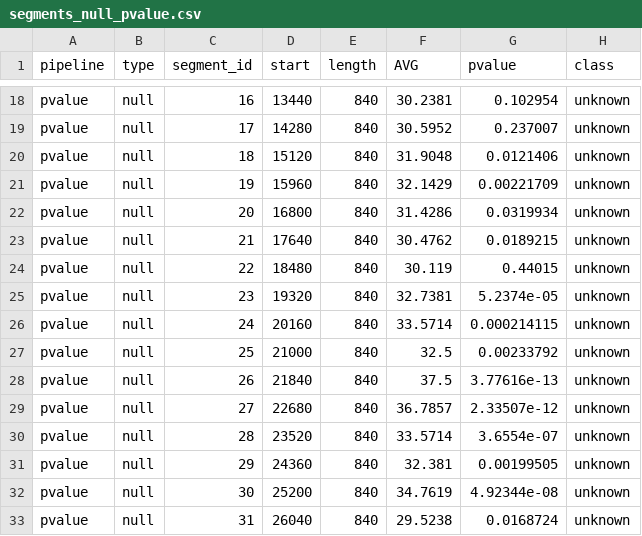
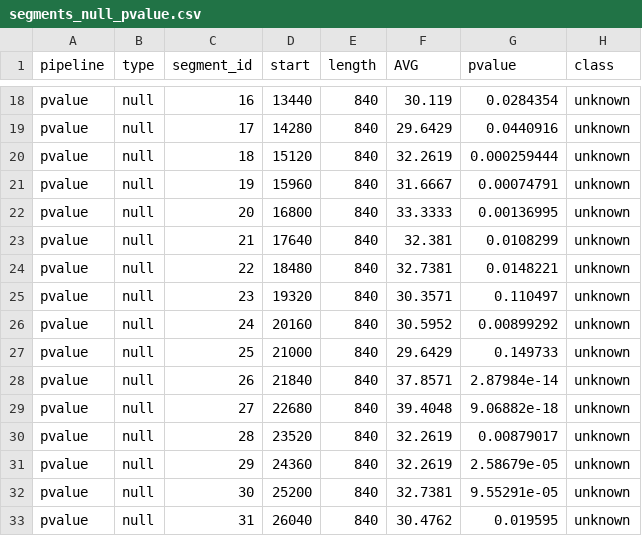
Before and after one commit to khalelmnsor/A-new-generation-of-DNA-hidden-repeats-detection-algorithm-and-its-application-for-isochore-research, a CSV file: src/segments_null_pvalue.csv, drawn as a sheet; only a part is shown, gaps mark what is left out; the diff covers the shown part only; the diff names each change by its address in the sheet, - before the commit and + after, or states it on an @@ line.

```diff
--- a/src/segments_null_pvalue.csv
+++ b/src/segments_null_pvalue.csv
-F18 (AVG): 30.2381
+F18 (AVG): 30.119
-G18 (pvalue): 0.102954
+G18 (pvalue): 0.0284354
-F19 (AVG): 30.5952
+F19 (AVG): 29.6429
-G19 (pvalue): 0.237007
+G19 (pvalue): 0.0440916
-F20 (AVG): 31.9048
+F20 (AVG): 32.2619
-G20 (pvalue): 0.0121406
+G20 (pvalue): 0.000259444
-F21 (AVG): 32.1429
+F21 (AVG): 31.6667
-G21 (pvalue): 0.00221709
+G21 (pvalue): 0.00074791
-F22 (AVG): 31.4286
+F22 (AVG): 33.3333
-G22 (pvalue): 0.0319934
+G22 (pvalue): 0.00136995
-F23 (AVG): 30.4762
+F23 (AVG): 32.381
-G23 (pvalue): 0.0189215
+G23 (pvalue): 0.0108299
-F24 (AVG): 30.119
+F24 (AVG): 32.7381
-G24 (pvalue): 0.44015
+G24 (pvalue): 0.0148221
-F25 (AVG): 32.7381
+F25 (AVG): 30.3571
-G25 (pvalue): 5.2374e-05
+G25 (pvalue): 0.110497
-F26 (AVG): 33.5714
+F26 (AVG): 30.5952
-G26 (pvalue): 0.000214115
+G26 (pvalue): 0.00899292
-F27 (AVG): 32.5
+F27 (AVG): 29.6429
-G27 (pvalue): 0.00233792
+G27 (pvalue): 0.149733
-F28 (AVG): 37.5
+F28 (AVG): 37.8571
-G28 (pvalue): 3.77616e-13
+G28 (pvalue): 2.87984e-14
-F29 (AVG): 36.7857
+F29 (AVG): 39.4048
-G29 (pvalue): 2.33507e-12
+G29 (pvalue): 9.06882e-18
-F30 (AVG): 33.5714
+F30 (AVG): 32.2619
-G30 (pvalue): 3.6554e-07
+G30 (pvalue): 0.00879017
-F31 (AVG): 32.381
+F31 (AVG): 32.2619
-G31 (pvalue): 0.00199505
+G31 (pvalue): 2.58679e-05
-F32 (AVG): 34.7619
+F32 (AVG): 32.7381
-G32 (pvalue): 4.92344e-08
+G32 (pvalue): 9.55291e-05
-F33 (AVG): 29.5238
+F33 (AVG): 30.4762
-G33 (pvalue): 0.0168724
+G33 (pvalue): 0.019595
```
Also changed, not shown: 129 edited cells elsewhere in this file, src/segments_null_avg.csv, src/segments_real_avg.csv, 24 other files.
